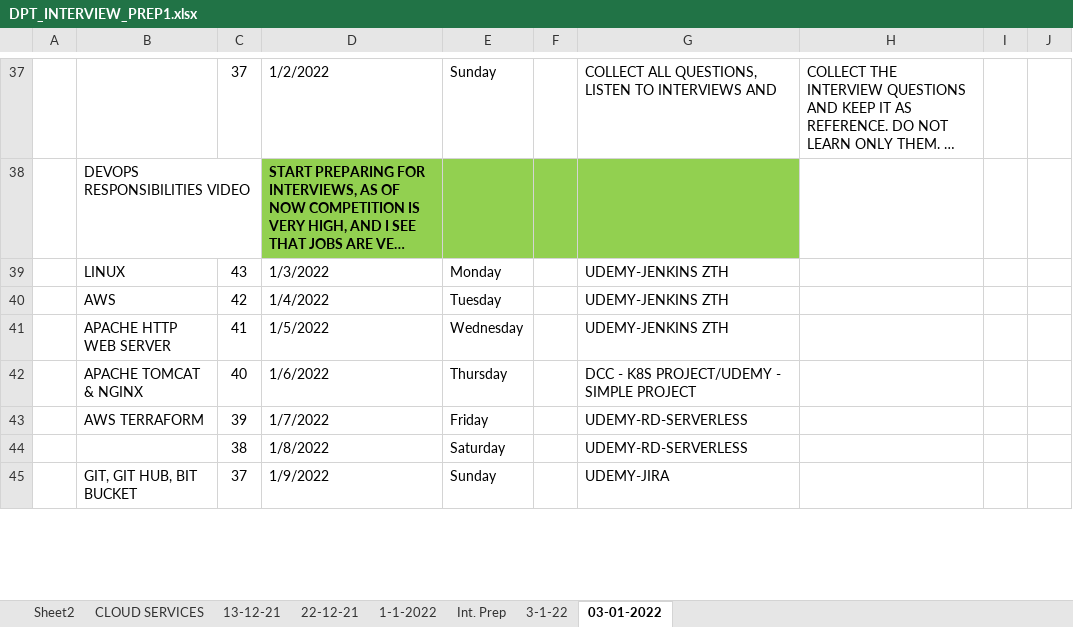
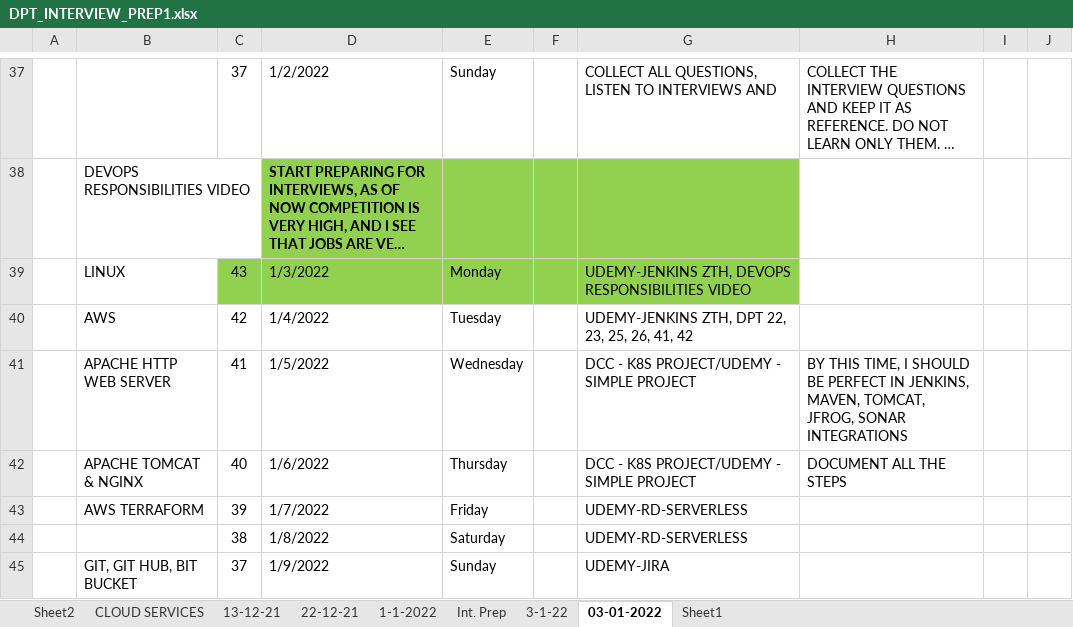
Before and after one commit to avardhineni/DevOps-Projects, an Excel workbook: DPT_INTERVIEW_PREP1.xlsx, sheet 03-01-2022, drawn as a sheet; only a part is shown, gaps mark what is left out; long unchanged cells end in …; values as stored, in another font and other column widths than the file's, no borders; the diff names each change by its address in the sheet, - before the commit and + after, or states it on an @@ line.

```diff
--- a/DPT_INTERVIEW_PREP1.xlsx (sheet 03-01-2022)
+++ b/DPT_INTERVIEW_PREP1.xlsx (sheet 03-01-2022)
+sheet tab: Sheet1
-C39:G39 fill: none
+C39:G39 fill: #92D050
-G39: UDEMY-JENKINS ZTH
+G39: UDEMY-JENKINS ZTH, DEVOPS RESPONSIBILITIES VIDEO
-G40: UDEMY-JENKINS ZTH
+G40: UDEMY-JENKINS ZTH, DPT 22, 23, 25, 26, 41, 42
-G41: UDEMY-JENKINS ZTH
+G41: DCC - K8S PROJECT/UDEMY - SIMPLE PROJECT
-H41: (empty)
+H41: BY THIS TIME, I SHOULD BE PERFECT IN JENKINS, MAVEN, TOMCAT, JFROG, SONAR INTEGRATIONS
-H42: (empty)
+H42: DOCUMENT ALL THE STEPS
```
